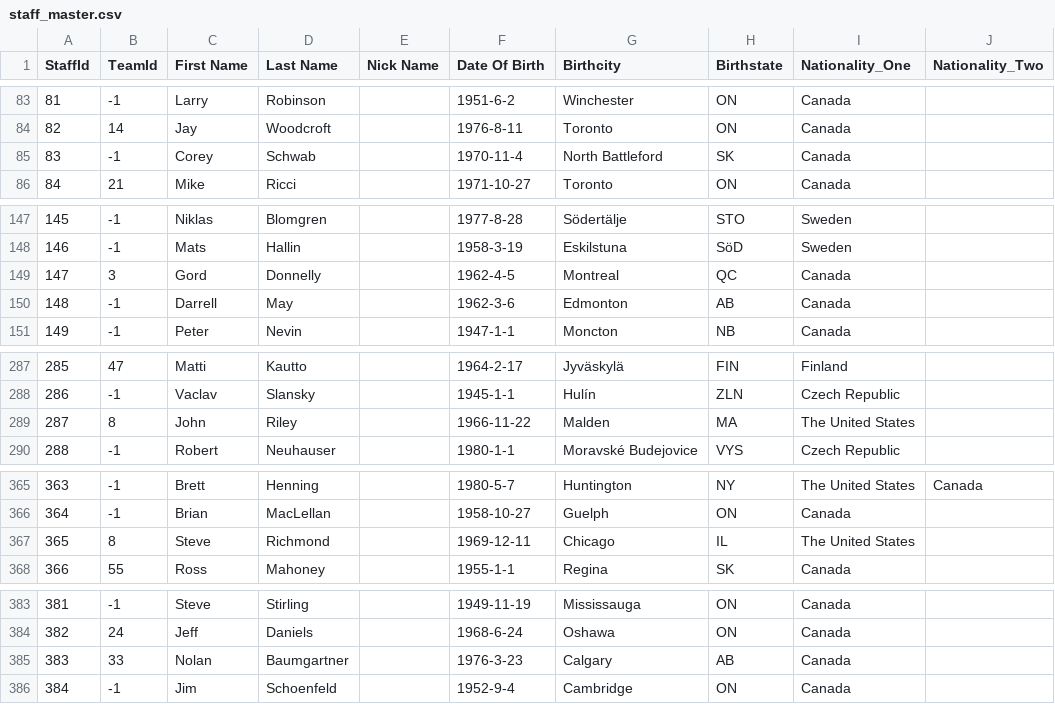
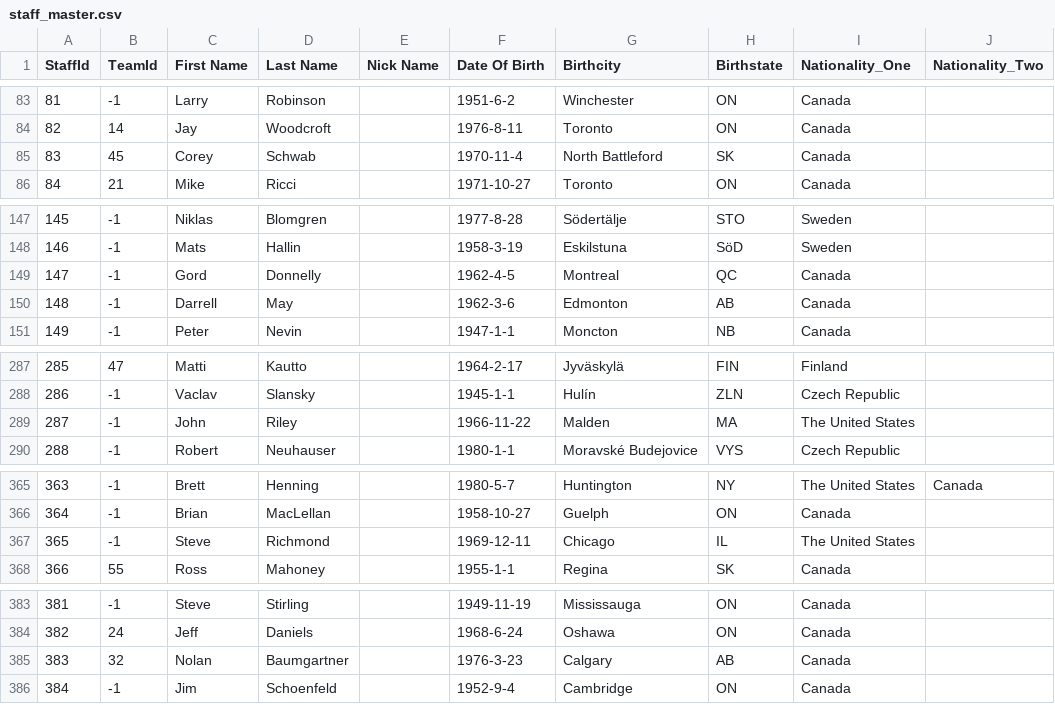
Before and after one commit to Empol1587/MHLCSVS, a CSV file: staff_master.csv, drawn as a sheet; only a part is shown, gaps mark what is left out; the diff covers the shown part only; the diff names each change by its address in the sheet, - before the commit and + after, or states it on an @@ line.

```diff
--- a/staff_master.csv
+++ b/staff_master.csv
-B85 (TeamId): -1
+B85 (TeamId): 45
-B149 (TeamId): 3
+B149 (TeamId): -1
-B289 (TeamId): 8
+B289 (TeamId): -1
-B367 (TeamId): 8
+B367 (TeamId): -1
-B385 (TeamId): 33
+B385 (TeamId): 32
```
Also changed, not shown: 1 added row and 64 edited cells elsewhere in this file, player_goalie_career_stats_po.csv, player_goalie_retired_career_stats_rs.csv, 26 other files.
